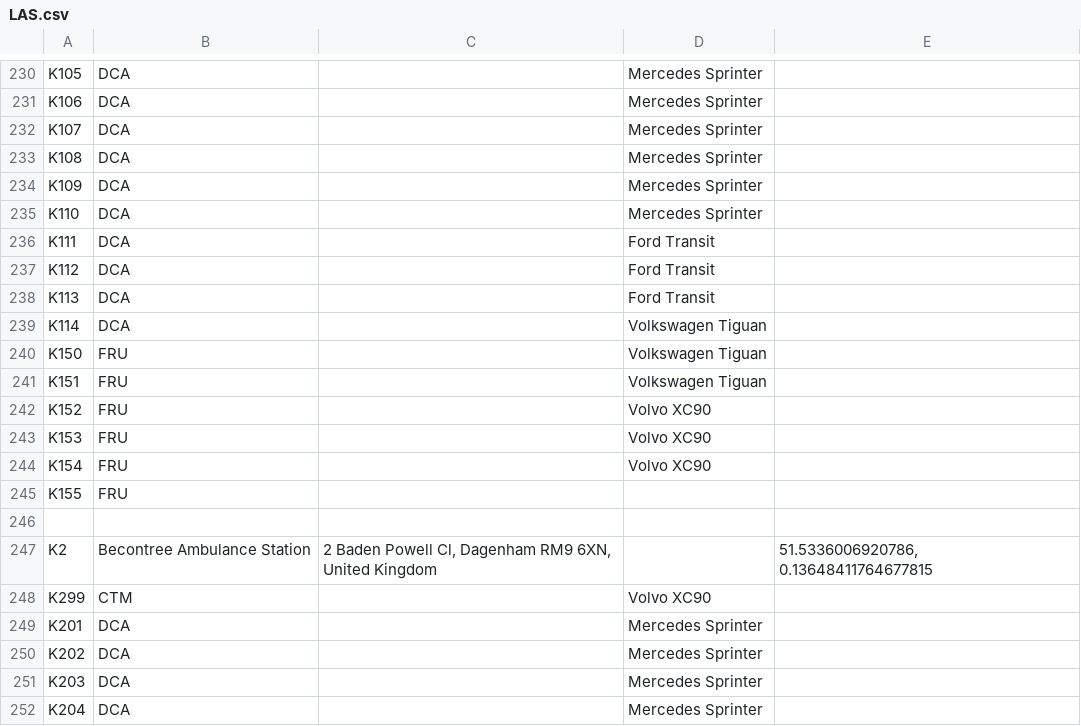
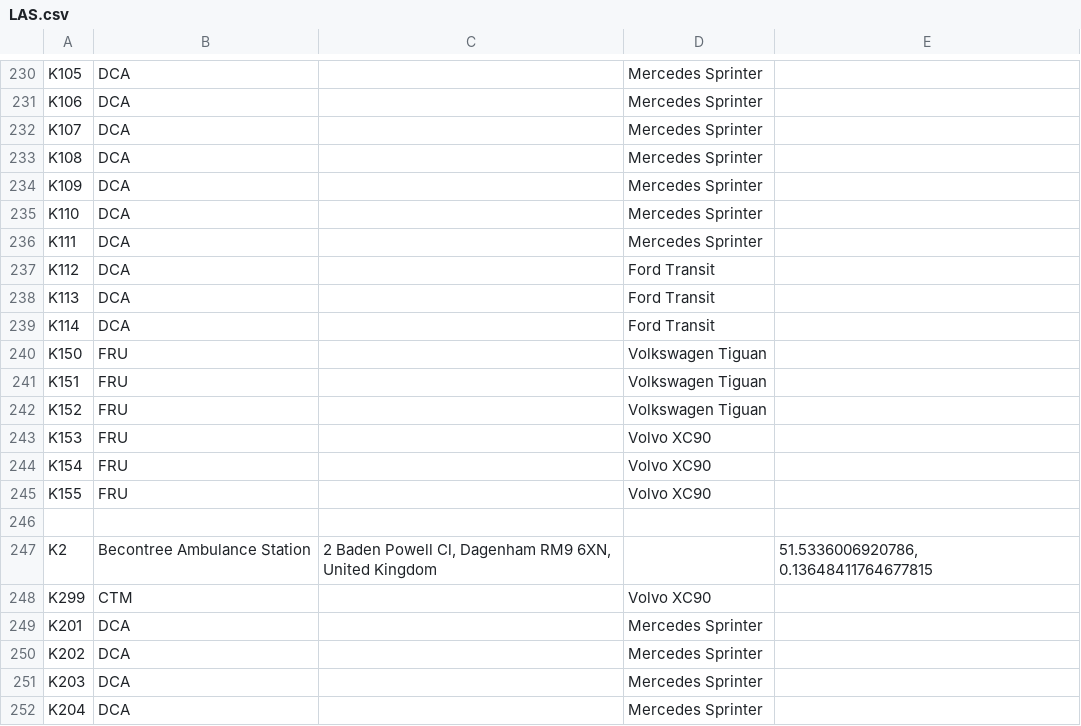
Before and after one commit to mnai/LSS-Fahrzeuglisten, a CSV file: International/UK/London/LAS.csv, drawn as a sheet; only a part is shown, gaps mark what is left out; the diff covers the shown part only.

```diff
--- a/International/UK/London/LAS.csv
+++ b/International/UK/London/LAS.csv
@@ -235,12 +235,12 @@ K109,DCA,,Mercedes Sprinter,
 K110,DCA,,Mercedes Sprinter,
-K111,DCA,,Ford Transit,
+K111,DCA,,Mercedes Sprinter,
 K112,DCA,,Ford Transit,
 K113,DCA,,Ford Transit,
-K114,DCA,,Volkswagen Tiguan,
+K114,DCA,,Ford Transit,
 K150,FRU,,Volkswagen Tiguan,
 K151,FRU,,Volkswagen Tiguan,
-K152,FRU,,Volvo XC90,
+K152,FRU,,Volkswagen Tiguan,
 K153,FRU,,Volvo XC90,
 K154,FRU,,Volvo XC90,
-K155,FRU,,,
+K155,FRU,,Volvo XC90,
 ,,,,
```
Also changed, not shown: 1 added row, 1 removed row and 15 edited cells elsewhere in this file.
